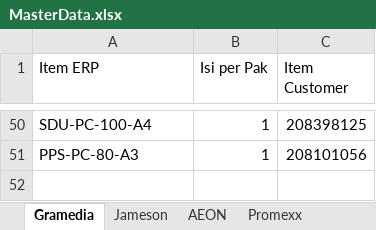
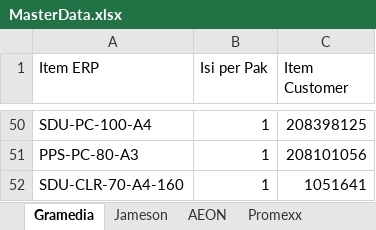
Before and after one commit to imamprasetyo88-oss/skp-po-converter, an Excel workbook: MasterData.xlsx, sheet Gramedia, drawn as a sheet; only a part is shown, gaps mark what is left out; values as stored, in another font and other column widths than the file's, no borders; the diff names each change by its address in the sheet, - before the commit and + after, or states it on an @@ line.

Commit message:
Add files via upload

```diff
--- a/MasterData.xlsx (sheet Gramedia)
+++ b/MasterData.xlsx (sheet Gramedia)
+row 52: SDU-CLR-70-A4-160 | 1 | 1051641
```
